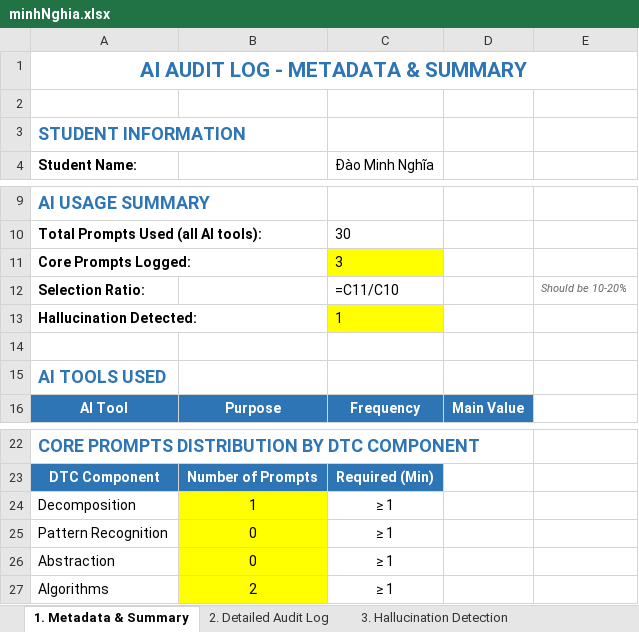
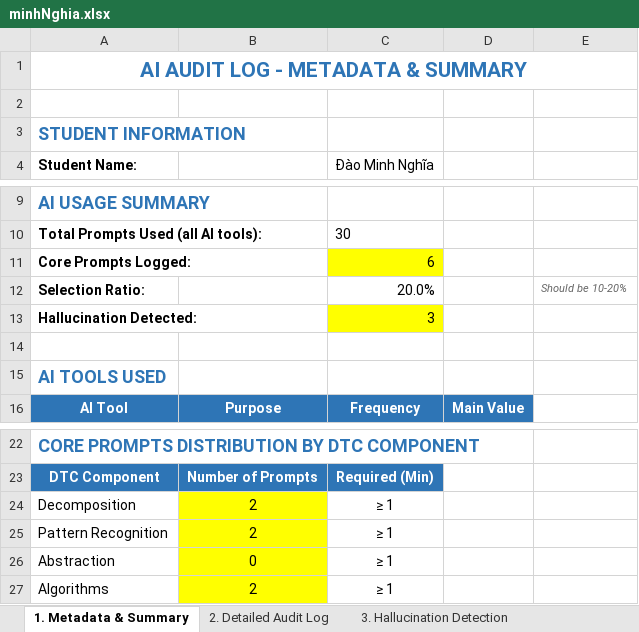
Before and after one commit to Sand036/MSPM, an Excel workbook: Ai log/minhNghia.xlsx, sheet 1. Metadata & Summary, drawn as a sheet; only a part is shown, gaps mark what is left out; values as stored, in another font and other column widths than the file's, no borders; formulas without a stored value are shown as written; the diff names each change by its address in the sheet, - before the commit and + after, or states it on an @@ line.

Commit message:
Push file ailog minhNghia.xlsx

```diff
--- a/Ai log/minhNghia.xlsx (sheet 1. Metadata & Summary)
+++ b/Ai log/minhNghia.xlsx (sheet 1. Metadata & Summary)
-C11 (Đào Minh Nghĩa): 3
+C11 (Đào Minh Nghĩa): 6
-C12 (Đào Minh Nghĩa): =C11/C10
+C12 (Đào Minh Nghĩa): 20.0%
-C13 (Đào Minh Nghĩa): 1
+C13 (Đào Minh Nghĩa): 3
-B24: 1
+B24: 2
-B25: 0
+B25: 2
```
Also changed, not shown: sheet 2. Detailed Audit Log, sheet 3. Hallucination Detection.
